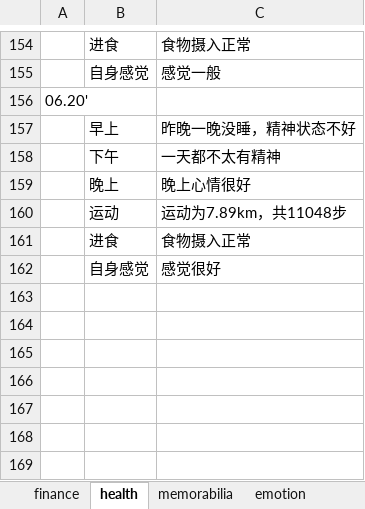
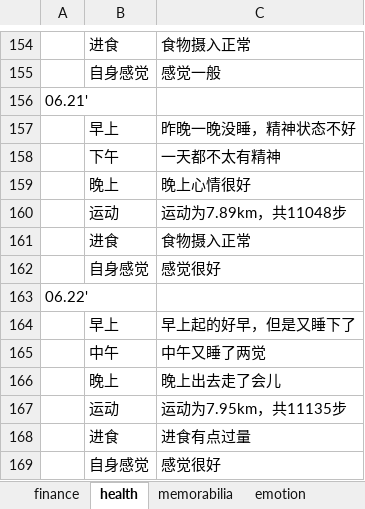
Before and after one commit to ilvcr/planandlife, an Excel workbook: 2019/finance_health_decision_2019.xlsx, sheet health, drawn as a sheet; only a part is shown, gaps mark what is left out; values as stored, in another font and other column widths than the file's, no borders; the diff names each change by its address in the sheet, - before the commit and + after, or states it on an @@ line.

```diff
--- a/2019/finance_health_decision_2019.xlsx (sheet health)
+++ b/2019/finance_health_decision_2019.xlsx (sheet health)
-A156: 06.20'
+A156: 06.21'
+row 162:  | 自身感觉 | 感觉很好
+row 163: 06.22'
+row 164:  | 早上 | 早上起的好早，但是又睡下了
+row 165:  | 中午 | 中午又睡了两觉
+row 166:  | 晚上 | 晚上出去走了会儿
+row 167:  | 运动 | 运动为7.95km，共11135步
+row 168:  | 进食 | 进食有点过量
```
Also changed, not shown: sheet finance, sheet memorabilia, sheet emotion, 1 other file.
